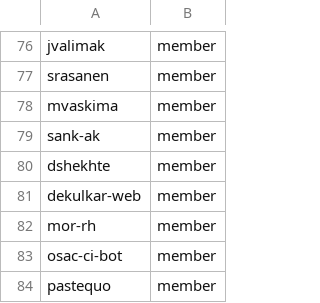
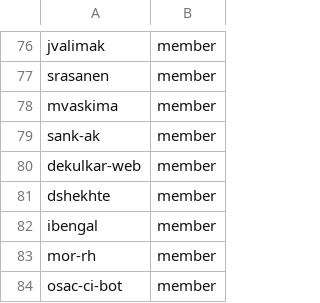
Before and after one commit to innabox/github-config, a CSV file: team-members/fulfillment-wg.csv, drawn as a sheet; only a part is shown, gaps mark what is left out; the shorter side is filled out with more unchanged rows.

Commit message:
add new member to lists (#194)
Requesting dev cluster access for OSAC development on MOC.
GitHub username: ibengal
Added to members.csv and team-members/fulfillment-wg.csv

Signed-off-by: ibengal <ibengal@users.noreply.github.com>
Signed-off-by: ibengal <ibengal@redhat.com>

```diff
--- a/team-members/fulfillment-wg.csv
+++ b/team-members/fulfillment-wg.csv
@@ -79,4 +79,5 @@ mvaskima,member
 sank-ak,member
+dekulkar-web,member
 dshekhte,member
-dekulkar-web,member
+ibengal,member
 mor-rh,member
```
Also changed, not shown: members.csv.
